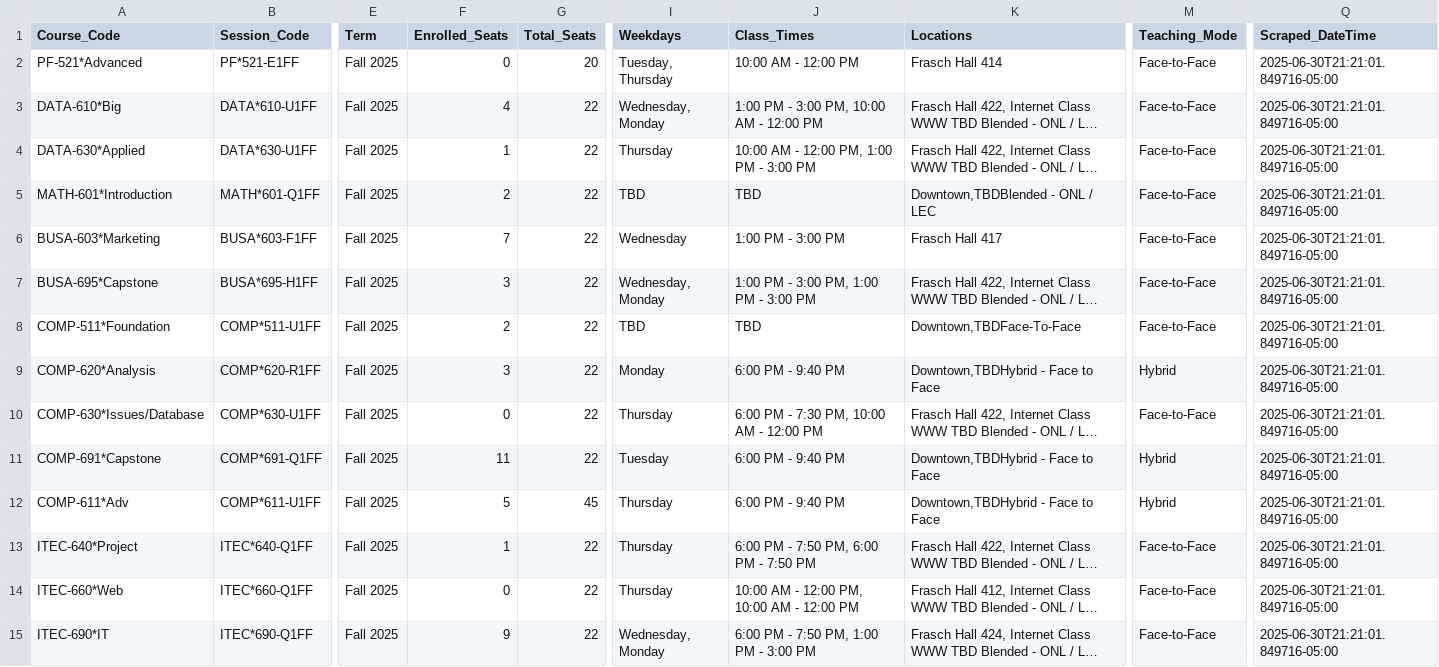
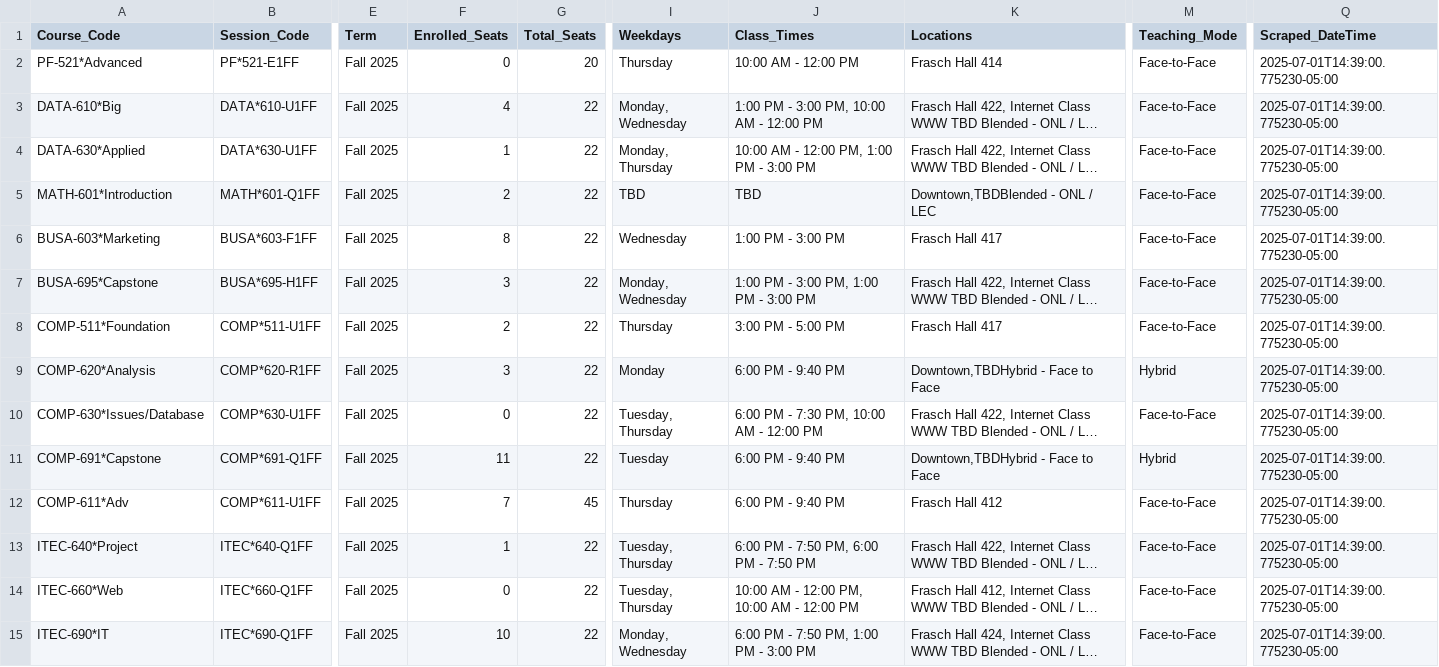
Before and after one commit to Jiang-Li/Jiang-Li.github.io, a CSV file: teach/franklin-course-scraper/data/franklin_courses.csv, drawn as a sheet; only a part is shown, gaps mark what is left out; long unchanged cells end in …; the diff names each change by its address in the sheet, - before the commit and + after, or states it on an @@ line.

Commit message:
Update course schedule: change title to 'On-campus', remove teaching mode column, fix T vs Th weekday-time pairing

```diff
--- a/teach/franklin-course-scraper/data/franklin_courses.csv
+++ b/teach/franklin-course-scraper/data/franklin_courses.csv
-I2 (Weekdays): Tuesday, Thursday
+I2 (Weekdays): Thursday
-Q2:Q15 (Scraped_DateTime): 2025-06-30T21:21:01.849716-05:00
+Q2:Q15 (Scraped_DateTime): 2025-07-01T14:39:00.775230-05:00
-I3 (Weekdays): Wednesday, Monday
+I3 (Weekdays): Monday, Wednesday
-I4 (Weekdays): Thursday
+I4 (Weekdays): Monday, Thursday
-F6 (Enrolled_Seats): 7
+F6 (Enrolled_Seats): 8
-I7 (Weekdays): Wednesday, Monday
+I7 (Weekdays): Monday, Wednesday
-I8 (Weekdays): TBD
+I8 (Weekdays): Thursday
-J8 (Class_Times): TBD
+J8 (Class_Times): 3:00 PM - 5:00 PM
-K8 (Locations): Downtown,TBDFace-To-Face
+K8 (Locations): Frasch Hall 417
-I10 (Weekdays): Thursday
+I10 (Weekdays): Tuesday, Thursday
-F12 (Enrolled_Seats): 5
+F12 (Enrolled_Seats): 7
-K12 (Locations): Downtown,TBDHybrid - Face to Face
+K12 (Locations): Frasch Hall 412
-M12 (Teaching_Mode): Hybrid
+M12 (Teaching_Mode): Face-to-Face
-I13:I14 (Weekdays): Thursday
+I13:I14 (Weekdays): Tuesday, Thursday
-F15 (Enrolled_Seats): 9
+F15 (Enrolled_Seats): 10
-I15 (Weekdays): Wednesday, Monday
+I15 (Weekdays): Monday, Wednesday
```
Also changed, not shown: 5 other files.
